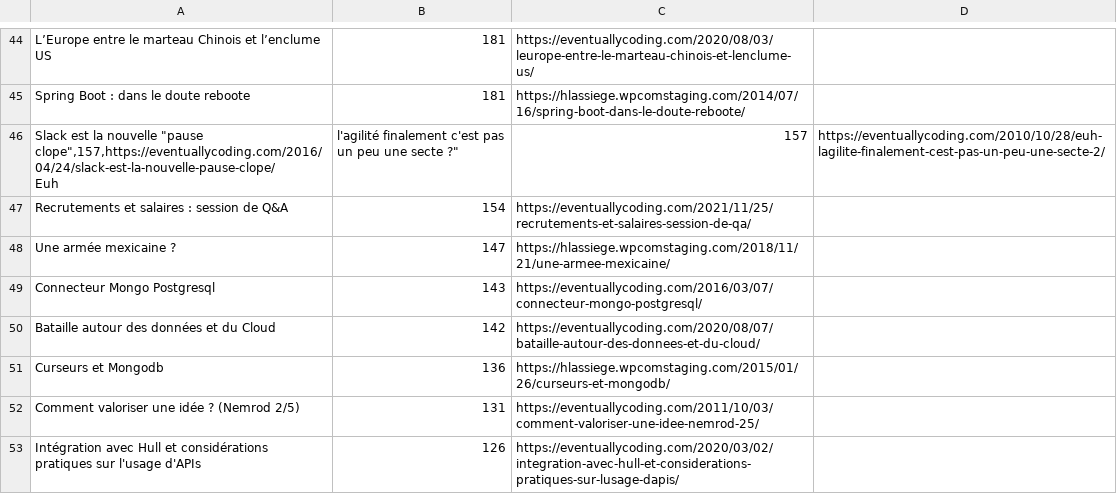
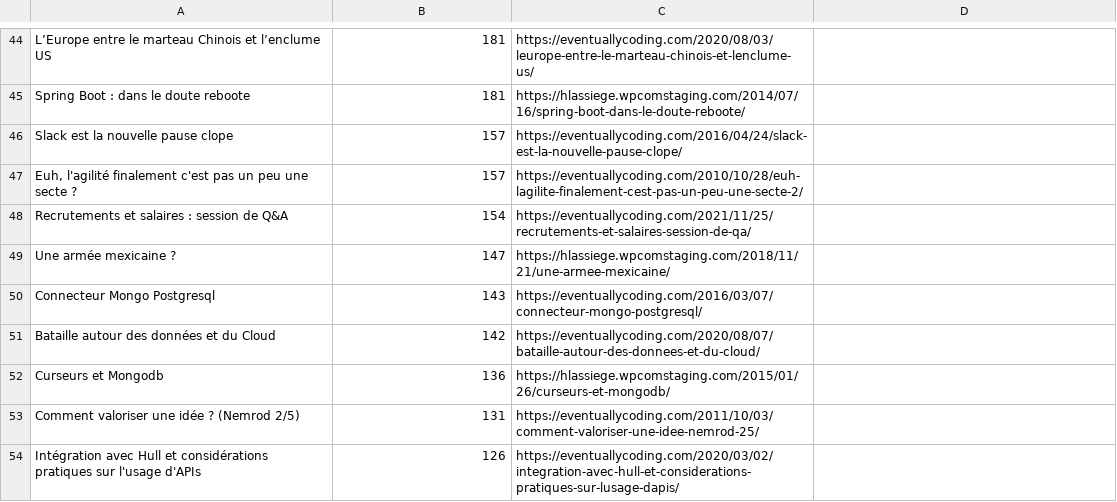
Before and after one commit to hlassiege/eventuallycoding, a CSV file: archive/jetpack-stats-wordpress.csv, drawn as a sheet; only a part is shown, gaps mark what is left out.

```diff
--- a/archive/jetpack-stats-wordpress.csv
+++ b/archive/jetpack-stats-wordpress.csv
@@ -45,4 +45,4 @@
 "Spring Boot : dans le doute reboote",181,https://hlassiege.wpcomstaging.com/2014/07/16/spring-boot-dans-le-doute-reboote/
-"Slack est la nouvelle ""pause clope"",157,https://eventuallycoding.com/2016/04/24/slack-est-la-nouvelle-pause-clope/
-"Euh, l'agilité finalement c'est pas un peu une secte ?",157,https://eventuallycoding.com/2010/10/28/euh-lagilite-finalement-cest-pas-un-peu-une-secte-2/
+"Slack est la nouvelle pause clope",157,https://eventuallycoding.com/2016/04/24/slack-est-la-nouvelle-pause-clope/
+"Euh, l'agilité finalement c'est pas un peu une secte ?",157,https://eventuallycoding.com/2010/10/28/euh-lagilite-finalement-cest-pas-un-peu-une-secte-2/
 "Recrutements et salaires : session de Q&A",154,https://eventuallycoding.com/2021/11/25/recrutements-et-salaires-session-de-qa/
```
Also changed, not shown: 7 other files.
